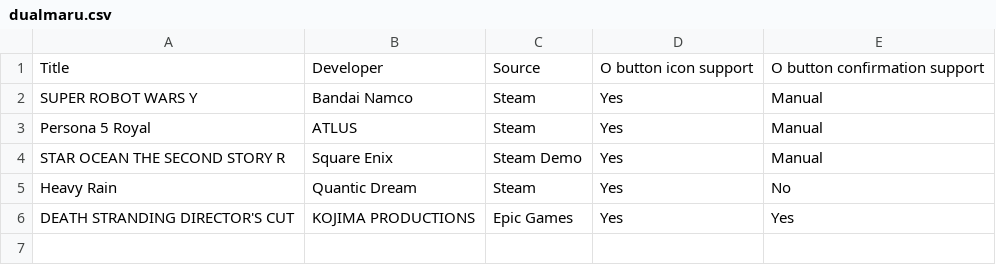
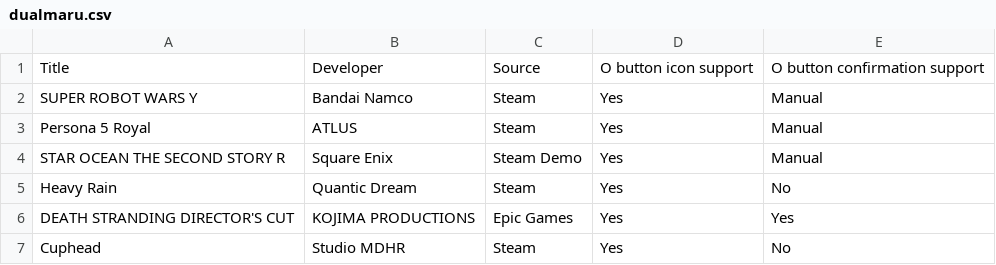
Before and after one commit to john41nt/DualMaru, a CSV file: dualmaru.csv, drawn as a sheet; the diff names each change by its address in the sheet, - before the commit and + after, or states it on an @@ line.

Commit message:
Add Cuphead to dualmaru.csv

```diff
--- a/dualmaru.csv
+++ b/dualmaru.csv
+row 7: Cuphead | Studio MDHR | Steam | Yes | No
```
